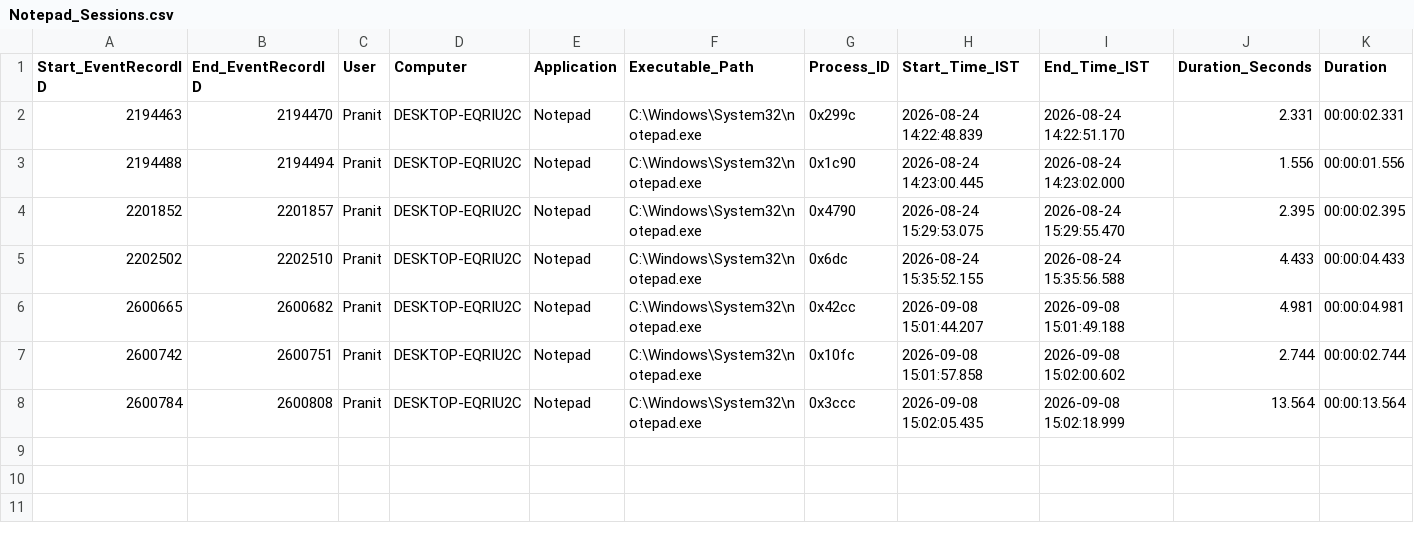
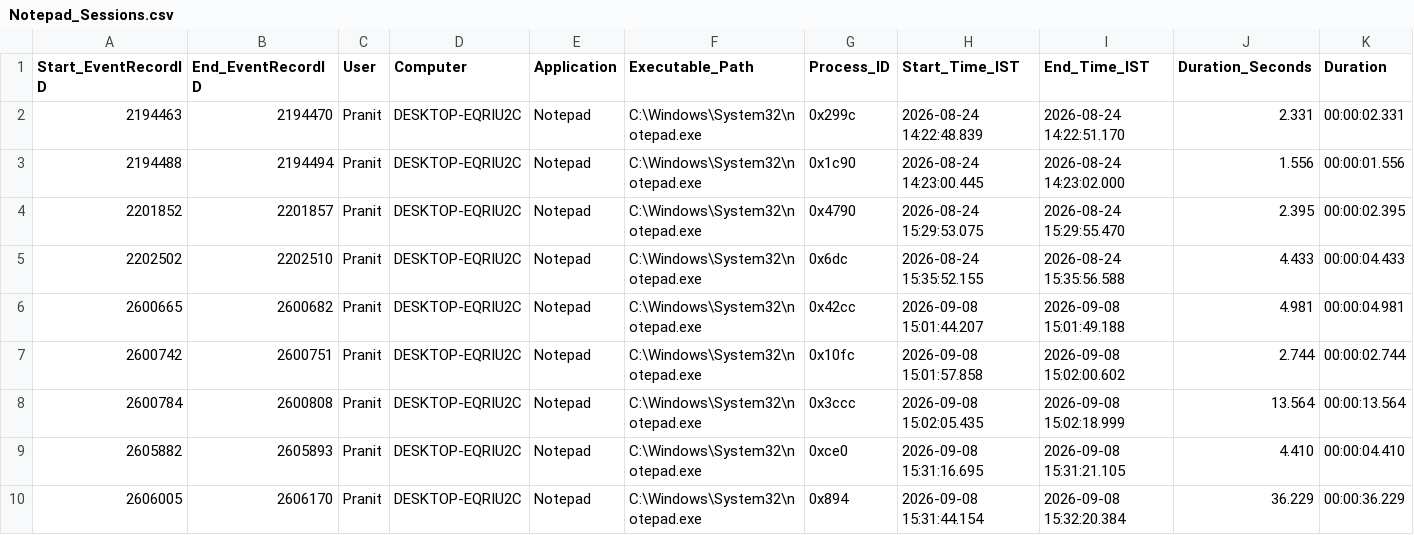
Before and after one commit to Pranit1225/Licensed-Softwares-Logger, a CSV file: License_Usage/Notepad/Notepad_Sessions.csv, drawn as a sheet; only a part is shown; rows hold the shown columns only; the diff names each change by its address in the sheet, - before the commit and + after, or states it on an @@ line.

Commit message:
Add logger_config and state backup; improve resilience
Rename logger.py -> logger(2).py and harden the logger: add logger_config.json for output_folder and poll_interval; load/validate/normalize config and state. Introduce usage_logger_state.backup.json and STATE_BACKUP handling; make load_state resilient to corrupt/missing files and normalize state shape. Save state atomically with a temp file and keep a backup copy. Add session_exists check to avoid duplicate session rows and only rebuild summaries when a session is newly written. Use OUT.mkdir(parents=True), expose SAVE_EVERY_BATCH behavior, and update resume logic to honor last_event_record_id. Also add Logger_State_Restart_Test_Report.docx and update Notepad CSVs with new sessions and updated monthly summary.

```diff
--- a/License_Usage/Notepad/Notepad_Sessions.csv
+++ b/License_Usage/Notepad/Notepad_Sessions.csv
+row 9: 2605882 | 2605893 | Pranit | DESKTOP-EQRIU2C | Notepad | C:\Windows\System32\notepad.exe | 0xce0 | 2026-09-08 15:31:16.695 | 2026-09-08 15:31:21.105 | 4.410 | 00:00:04.410
+row 10: 2606005 | 2606170 | Pranit | DESKTOP-EQRIU2C | Notepad | C:\Windows\System32\notepad.exe | 0x894 | 2026-09-08 15:31:44.154 | 2026-09-08 15:32:20.384 | 36.229 | 00:00:36.229
```
Also changed, not shown: License_Usage/Notepad/Notepad_Monthly_Summary.csv, 4 other files.
